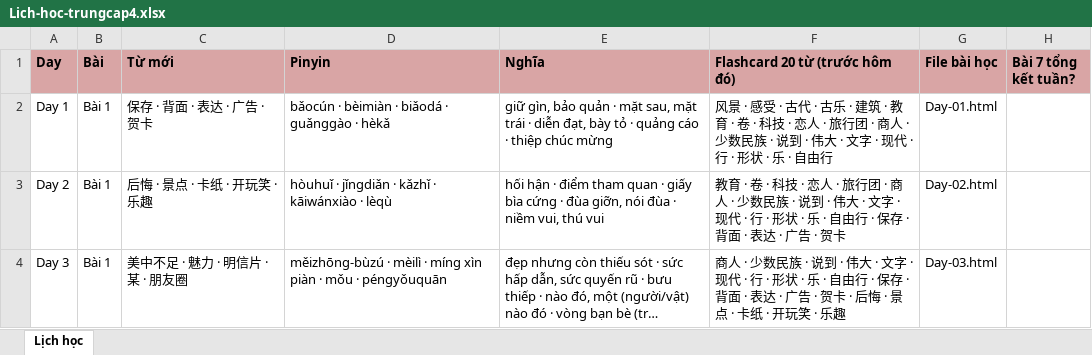
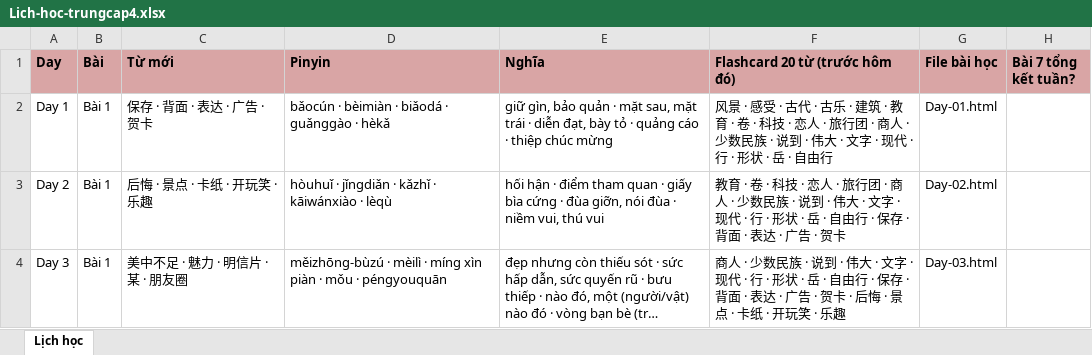
Before and after one commit to vinhnd2026/TrungCap4, an Excel workbook: Lich-hoc-trungcap4.xlsx, sheet Lịch học, drawn as a sheet; only a part is shown; long unchanged cells end in …; values as stored, in another font and other column widths than the file's, no borders; the diff covers the shown part only; the diff names each change by its address in the sheet, - before the commit and + after, or states it on an @@ line.

Commit message:
Cap nhat pinyin theo sach chuan + sua chiet tu + bo 2 dong index

```diff
--- a/Lich-hoc-trungcap4.xlsx (sheet Lịch học)
+++ b/Lich-hoc-trungcap4.xlsx (sheet Lịch học)
-F2 (Flashcard 20 từ (trước hôm đó)): …形状 · 乐 · 自由…
+F2 (Flashcard 20 từ (trước hôm đó)): …形状 · 岳 · 自由…
-F3 (Flashcard 20 từ (trước hôm đó)): …形状 · 乐 · 自由…
+F3 (Flashcard 20 từ (trước hôm đó)): …形状 · 岳 · 自由…
-D4 (Pinyin): …mǒu · péngyǒuquān
+D4 (Pinyin): …mǒu · péngyouquān
-F4 (Flashcard 20 từ (trước hôm đó)): …形状 · 乐 · 自由…
+F4 (Flashcard 20 từ (trước hôm đó)): …形状 · 岳 · 自由…
```
Also changed, not shown: 13 edited cells elsewhere in this sheet, 46 other files.
